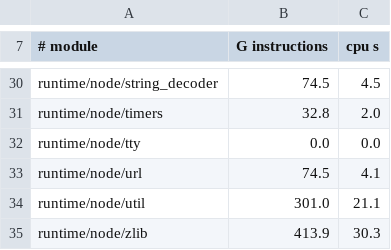
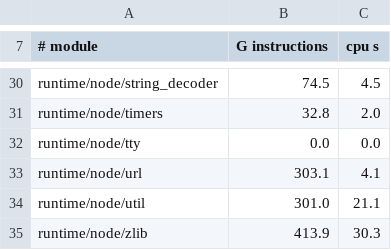
Before and after one commit to AkisArou/nts, a TSV file: tooling/gate/compile-times.tsv, drawn as a sheet; only a part is shown, gaps mark what is left out.

```diff
--- a/tooling/gate/compile-times.tsv
+++ b/tooling/gate/compile-times.tsv
@@ -32,3 +32,3 @@ runtime/node/timers	32.8	2.0
 runtime/node/tty	0.0	0.0
-runtime/node/url	74.5	4.1
+runtime/node/url	303.1	4.1
 runtime/node/util	301.0	21.1
```
